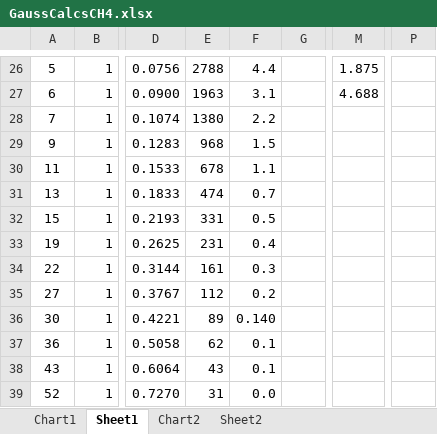
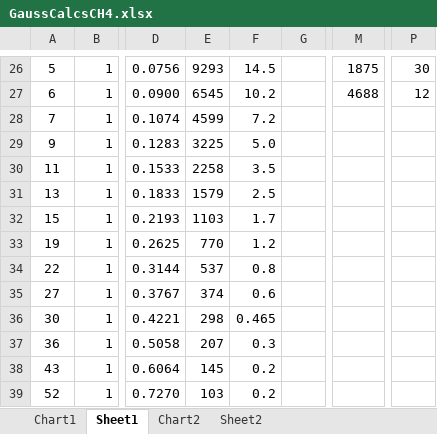
Before and after one commit to patricktokeeffe/ch4-plume-study, an Excel workbook: GaussCalcsCH4.xlsx, sheet Sheet1, drawn as a sheet; only a part is shown, gaps mark what is left out; values as stored, in another font and other column widths than the file's, no borders; the diff covers the shown part only; the diff names each change by its address in the sheet, - before the commit and + after, or states it on an @@ line.

```diff
--- a/GaussCalcsCH4.xlsx (sheet Sheet1)
+++ b/GaussCalcsCH4.xlsx (sheet Sheet1)
-E26: 2788
+E26: 9293
-F26: 4.4
+F26: 14.5
-M26: 1.875
+M26: 1875
-P26: (empty)
+P26: 30
-E27: 1963
+E27: 6545
-F27: 3.1
+F27: 10.2
-M27: 4.688
+M27: 4688
-P27: (empty)
+P27: 12
-E28: 1380
+E28: 4599
-F28: 2.2
+F28: 7.2
-E29: 968
+E29: 3225
-F29: 1.5
+F29: 5.0
-E30: 678
+E30: 2258
-F30: 1.1
+F30: 3.5
-E31: 474
+E31: 1579
-F31: 0.7
+F31: 2.5
-E32: 331
+E32: 1103
-F32: 0.5
+F32: 1.7
-E33: 231
+E33: 770
-F33: 0.4
+F33: 1.2
-E34: 161
+E34: 537
-F34: 0.3
+F34: 0.8
-E35: 112
+E35: 374
-F35: 0.2
+F35: 0.6
-E36: 89
+E36: 298
-F36: 0.140
+F36: 0.465
-E37: 62
+E37: 207
-F37: 0.1
+F37: 0.3
-E38: 43
+E38: 145
-F38: 0.1
+F38: 0.2
-E39: 31
+E39: 103
-F39: 0.0
+F39: 0.2
```
Also changed, not shown: 69 edited cells and cell formats elsewhere in this sheet, charts or pictures, 1 other file.
